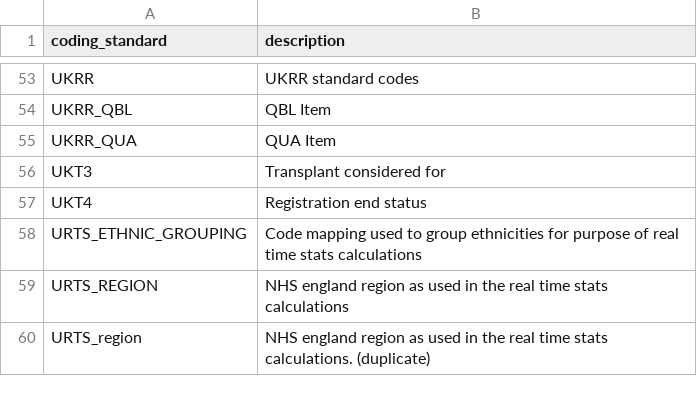
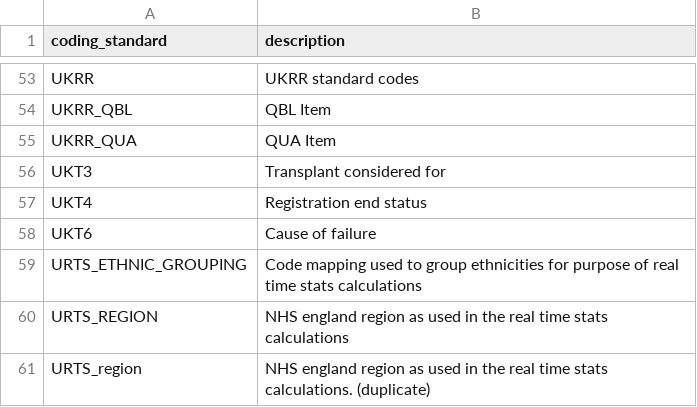
Before and after one commit to renalreg/registry-codes, a CSV file: tables/coding_standards/coding_standards.csv, drawn as a sheet; only a part is shown, gaps mark what is left out.

Commit message:
Add UKT6

```diff
--- a/tables/coding_standards/coding_standards.csv
+++ b/tables/coding_standards/coding_standards.csv
@@ -57,2 +57,3 @@ UKT3,Transplant considered for
 UKT4,Registration end status
+UKT6,Cause of failure
 URTS_ETHNIC_GROUPING, Code mapping used to group ethnicities for purpose of real time stats calculations
```
